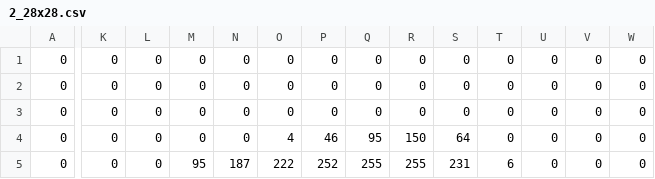
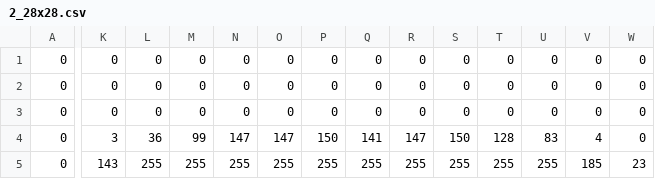
Before and after one commit to awals829/Lin_Alg_Data_Science_CNN, a CSV file: csvs/2_28x28.csv, drawn as a sheet; only a part is shown, gaps mark what is left out; the diff covers the shown part only; the diff names each change by its address in the sheet, - before the commit and + after, or states it on an @@ line.

```diff
--- a/csvs/2_28x28.csv
+++ b/csvs/2_28x28.csv
-K4: 0
+K4: 3
-L4: 0
+L4: 36
-M4: 0
+M4: 99
-N4: 0
+N4: 147
-O4: 4
+O4: 147
-P4: 46
+P4: 150
-Q4: 95
+Q4: 141
-R4: 150
+R4: 147
-S4: 64
+S4: 150
-T4: 0
+T4: 128
-U4: 0
+U4: 83
-V4: 0
+V4: 4
-K5: 0
+K5: 143
-L5: 0
+L5: 255
-M5: 95
+M5: 255
-N5: 187
+N5: 255
-O5: 222
+O5: 255
-P5: 252
+P5: 255
-S5: 231
+S5: 255
-T5: 6
+T5: 255
-U5: 0
+U5: 255
-V5: 0
+V5: 185
-W5: 0
+W5: 23
```
Also changed, not shown: 164 edited cells elsewhere in this file, csvs/8_28x28.csv, 15 other files.
